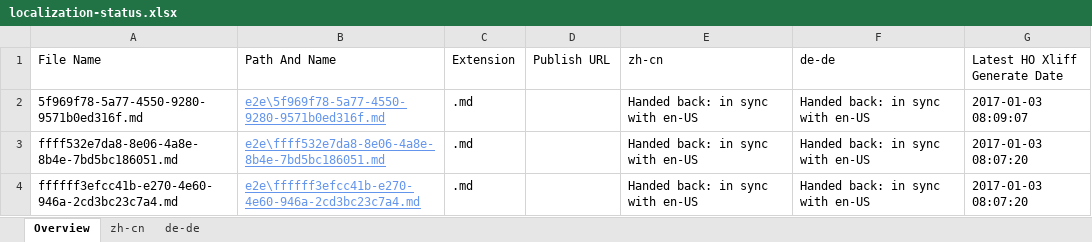
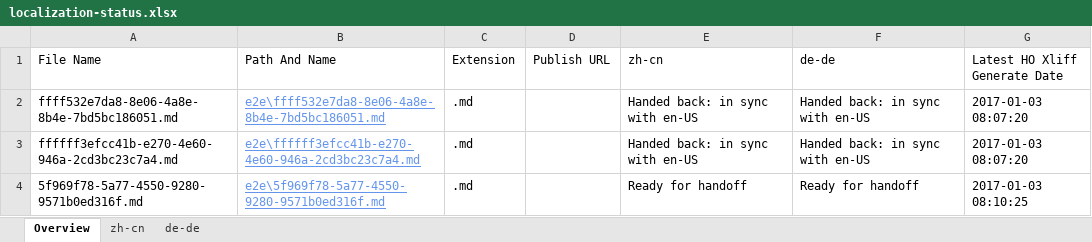
Before and after one commit to OpenLocalizationTestOrg/ol-test1-handback, an Excel workbook: ol-handback/OpenLocalizationTestOrg/ol-test1/ci/localization-status.xlsx, sheet Overview, drawn as a sheet; values as stored, in another font and other column widths than the file's, no borders; table styles not drawn; removed rows and columns are numbered as before the commit, all else as after; the diff names each change by its address in the sheet, - before the commit and + after, or states it on an @@ line.

Commit message:
Generate Report for Handoff

```diff
--- a/ol-handback/OpenLocalizationTestOrg/ol-test1/ci/localization-status.xlsx (sheet Overview)
+++ b/ol-handback/OpenLocalizationTestOrg/ol-test1/ci/localization-status.xlsx (sheet Overview)
-row 2: 5f969f78-5a77-4550-9280-9571b0ed316f.md | e2e\5f969f78-5a77-4550-9280-9571b0ed316f.md | .md |  | Handed back: in sync with en-US | Handed back: in sync with en-US | 2017-01-03 08:09:07
+row 4: 5f969f78-5a77-4550-9280-9571b0ed316f.md | e2e\5f969f78-5a77-4550-9280-9571b0ed316f.md | .md |  | Ready for handoff | Ready for handoff | 2017-01-03 08:10:25
```
Also changed, not shown: sheet zh-cn, sheet de-de.
